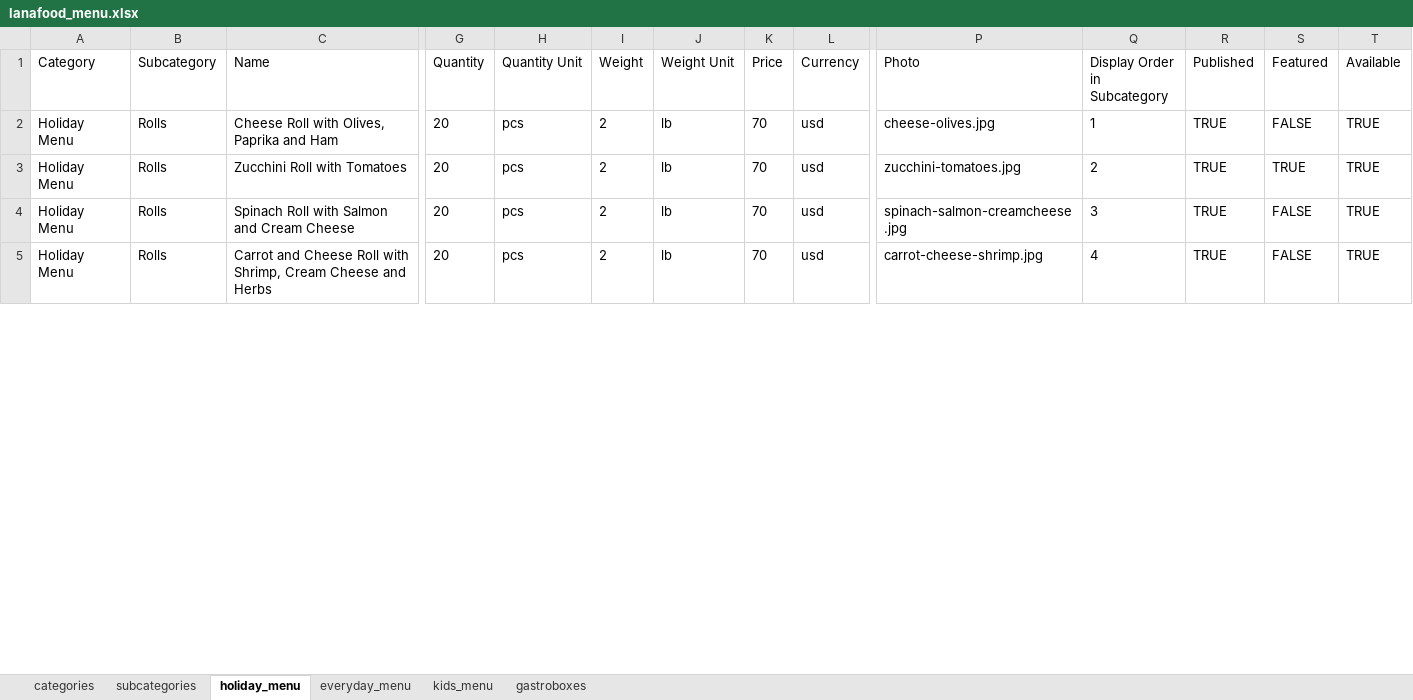
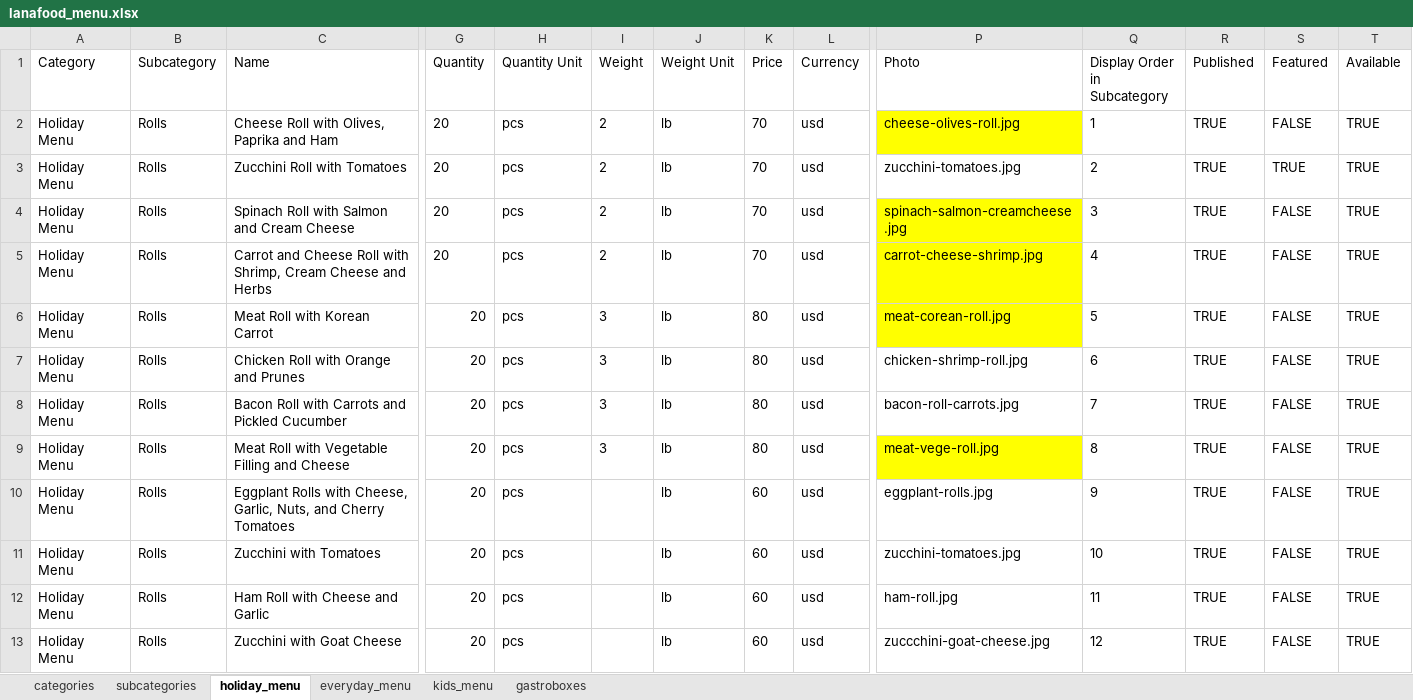
Before and after one commit to volharahulia/lana-food, an Excel workbook: docs/lanafood_menu.xlsx, sheet holiday_menu, drawn as a sheet; only a part is shown, gaps mark what is left out; values as stored, in another font and other column widths than the file's, no borders; charts and pictures not drawn; rows hold the shown columns only; the diff covers the shown part only; the diff names each change by its address in the sheet, - before the commit and + after, or states it on an @@ line.

```diff
--- a/docs/lanafood_menu.xlsx (sheet holiday_menu)
+++ b/docs/lanafood_menu.xlsx (sheet holiday_menu)
-P2 (Photo): cheese-olives.jpg
+P2 (Photo): cheese-olives-roll.jpg
-P2 fill: none
+P2 fill: #FFFF00
-P4:P5 fill: none
+P4:P5 fill: #FFFF00
+row 6: Holiday Menu | Rolls | Meat Roll with Korean Carrot | 20 | pcs | 3 | lb | 80 | usd | meat-corean-roll.jpg | 5 | TRUE | FALSE | TRUE
+row 7: Holiday Menu | Rolls | Chicken Roll with Orange and Prunes | 20 | pcs | 3 | lb | 80 | usd | chicken-shrimp-roll.jpg | 6 | TRUE | FALSE | TRUE
+row 8: Holiday Menu | Rolls | Bacon Roll with Carrots and Pickled Cucumber | 20 | pcs | 3 | lb | 80 | usd | bacon-roll-carrots.jpg | 7 | TRUE | FALSE | TRUE
+row 9: Holiday Menu | Rolls | Meat Roll with Vegetable Filling and Cheese | 20 | pcs | 3 | lb | 80 | usd | meat-vege-roll.jpg | 8 | TRUE | FALSE | TRUE
+row 10: Holiday Menu | Rolls | Eggplant Rolls with Cheese, Garlic, Nuts, and Cherry Tomatoes | 20 | pcs |  | lb | 60 | usd | eggplant-rolls.jpg | 9 | TRUE | FALSE | TRUE
+row 11: Holiday Menu | Rolls | Zucchini with Tomatoes | 20 | pcs |  | lb | 60 | usd | zucchini-tomatoes.jpg | 10 | TRUE | FALSE | TRUE
+row 12: Holiday Menu | Rolls | Ham Roll with Cheese and Garlic | 20 | pcs |  | lb | 60 | usd | ham-roll.jpg | 11 | TRUE | FALSE | TRUE
+row 13: Holiday Menu | Rolls | Zucchini with Goat Cheese | 20 | pcs |  | lb | 60 | usd | zuccchini-goat-cheese.jpg | 12 | TRUE | FALSE | TRUE
```
Also changed, not shown: 1 added row, 7 edited cells and cell formats elsewhere in this sheet, sheet everyday_menu, 13 other files.
